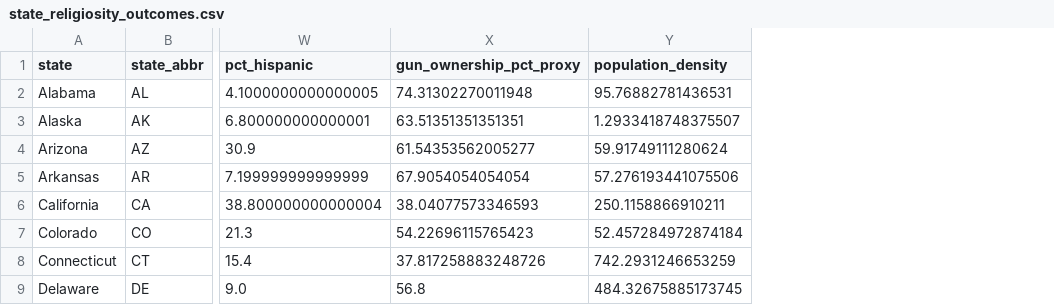
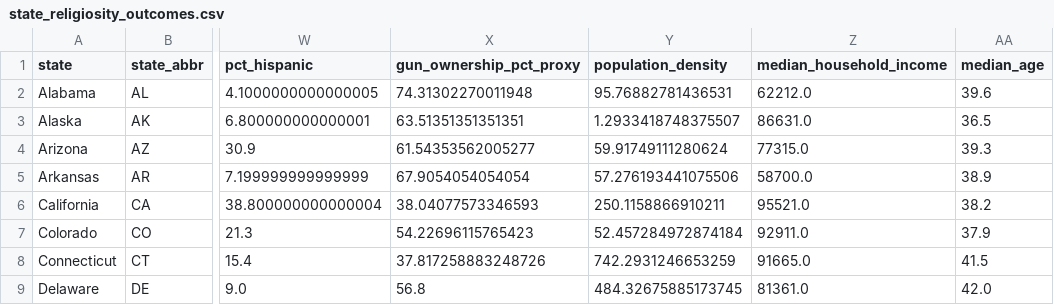
Before and after one commit to DiogoRibeiro7/religiosity-us-outcomes, a CSV file: data/processed/state_religiosity_outcomes.csv, drawn as a sheet; only a part is shown, gaps mark what is left out; the diff names each change by its address in the sheet, - before the commit and + after, or states it on an @@ line.

Commit message:
Add Census ACS controls (median income, median age) and update findings
Notebook 01 gains a Census ACS extractor (reads CENSUS_API_KEY from the
environment; key never stored or logged). Income and age flow into the panel
(now 27 cols) and into all Part 2 models. With the fuller covariate set the
last holdout, obesity, also loses significance: after socioeconomic
adjustment no outcome retains an independent religiosity association.
README, Part 2 summary, and conclusion updated accordingly.

```diff
--- a/data/processed/state_religiosity_outcomes.csv
+++ b/data/processed/state_religiosity_outcomes.csv
+column Z (median_household_income), rows 2-9: 62212.0 | 86631.0 | 77315.0 | 58700.0 | 95521.0 | 92911.0 | 91665.0 | 81361.0
+column AA (median_age), rows 2-9: 39.6 | 36.5 | 39.3 | 38.9 | 38.2 | 37.9 | 41.5 | 42.0
```
Also changed, not shown: data/raw/piaac_state_literacy_numeracy.csv, reports/tables/missingness.csv, 16 other files.
